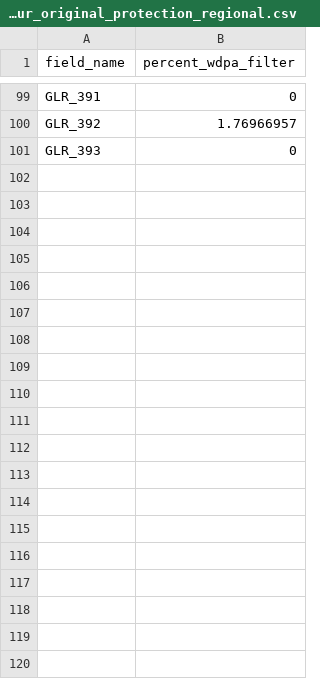
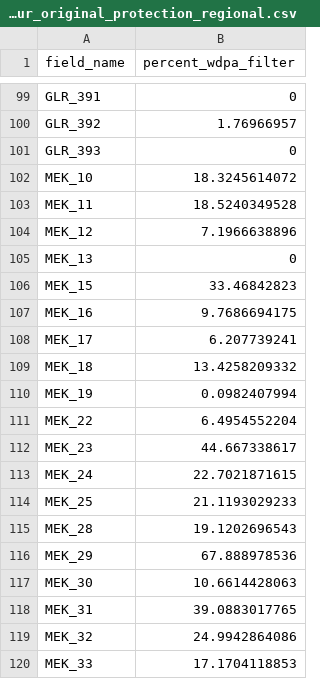
Before and after one commit to unepwcmc/MacarthurWatersheds, a CSV file: data/csv/macarthur_original_protection_regional.csv, drawn as a sheet; only a part is shown, gaps mark what is left out; the diff covers the shown part only; the diff names each change by its address in the sheet, - before the commit and + after, or states it on an @@ line.

```diff
--- a/data/csv/macarthur_original_protection_regional.csv
+++ b/data/csv/macarthur_original_protection_regional.csv
+row 102: MEK_10 | 18.3245614072
+row 103: MEK_11 | 18.5240349528
+row 104: MEK_12 | 7.1966638896
+row 105: MEK_13 | 0
+row 106: MEK_15 | 33.46842823
+row 107: MEK_16 | 9.7686694175
+row 108: MEK_17 | 6.207739241
+row 109: MEK_18 | 13.4258209332
+row 110: MEK_19 | 0.0982407994
+row 111: MEK_22 | 6.4954552204
+row 112: MEK_23 | 44.667338617
+row 113: MEK_24 | 22.7021871615
+row 114: MEK_25 | 21.1193029233
+row 115: MEK_28 | 19.1202696543
+row 116: MEK_29 | 67.888978536
+row 117: MEK_30 | 10.6614428063
+row 118: MEK_31 | 39.0883017765
+row 119: MEK_32 | 24.9942864086
+row 120: MEK_33 | 17.1704118853
```
Also changed, not shown: 24 added rows elsewhere in this file, 6 other files.
